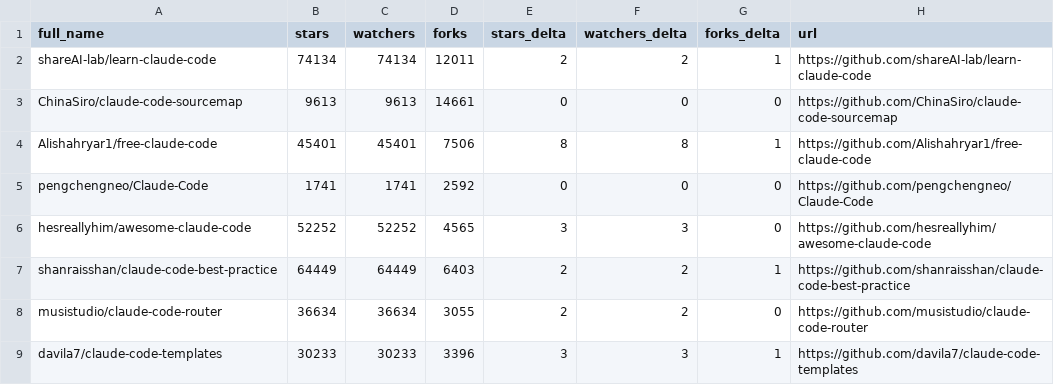
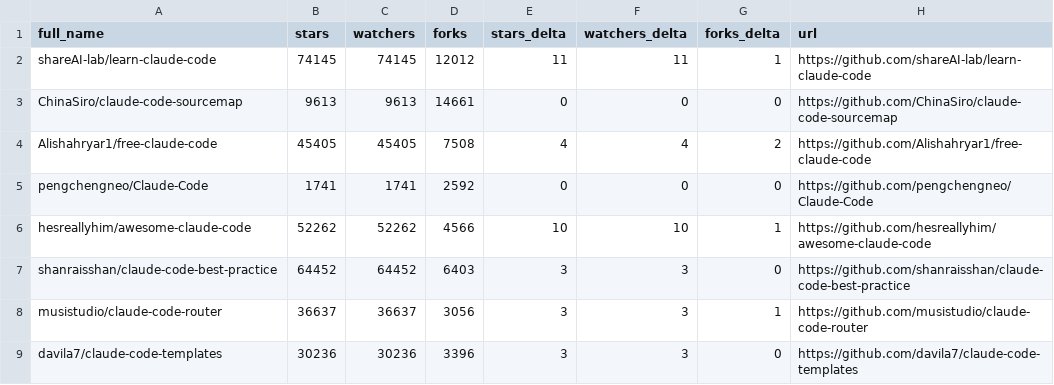
Before and after one commit to KMaybe01/awesome-claude-code, a CSV file: data/repo-ticker.csv, drawn as a sheet; only a part is shown; the diff covers the shown part only.

```diff
--- a/data/repo-ticker.csv
+++ b/data/repo-ticker.csv
@@ -1,9 +1,9 @@
 full_name,stars,watchers,forks,stars_delta,watchers_delta,forks_delta,url
-shareAI-lab/learn-claude-code,74134,74134,12011,2,2,1,https://github.com/shareAI-lab/learn-claude-code
+shareAI-lab/learn-claude-code,74145,74145,12012,11,11,1,https://github.com/shareAI-lab/learn-claude-code
 ChinaSiro/claude-code-sourcemap,9613,9613,14661,0,0,0,https://github.com/ChinaSiro/claude-code-sourcemap
-Alishahryar1/free-claude-code,45401,45401,7506,8,8,1,https://github.com/Alishahryar1/free-claude-code
+Alishahryar1/free-claude-code,45405,45405,7508,4,4,2,https://github.com/Alishahryar1/free-claude-code
 pengchengneo/Claude-Code,1741,1741,2592,0,0,0,https://github.com/pengchengneo/Claude-Code
-hesreallyhim/awesome-claude-code,52252,52252,4565,3,3,0,https://github.com/hesreallyhim/awesome-claude-code
-shanraisshan/claude-code-best-practice,64449,64449,6403,2,2,1,https://github.com/shanraisshan/claude-code-best-practice
-musistudio/claude-code-router,36634,36634,3055,2,2,0,https://github.com/musistudio/claude-code-router
-davila7/claude-code-templates,30233,30233,3396,3,3,1,https://github.com/davila7/claude-code-templates
+hesreallyhim/awesome-claude-code,52262,52262,4566,10,10,1,https://github.com/hesreallyhim/awesome-claude-code
+shanraisshan/claude-code-best-practice,64452,64452,6403,3,3,0,https://github.com/shanraisshan/claude-code-best-practice
+musistudio/claude-code-router,36637,36637,3056,3,3,1,https://github.com/musistudio/claude-code-router
+davila7/claude-code-templates,30236,30236,3396,3,3,0,https://github.com/davila7/claude-code-templates
```
Also changed, not shown: 1 added row, 1 removed row, 2 moved rows and 113 edited cells elsewhere in this file, 2 other files.
